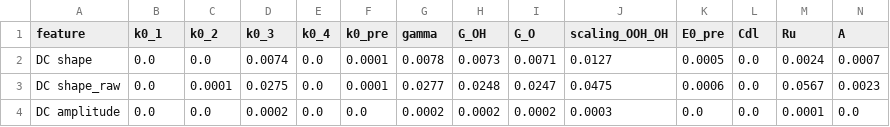
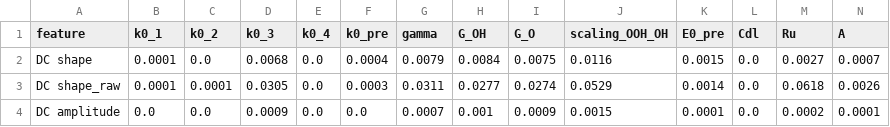
Before and after one commit to Lsy04-c/FTacV-Alkaline-OER, a CSV file: results/architecture_validation/sensitivity_matrix.csv, drawn as a sheet; only a part is shown; the diff covers the shown part only.

Commit message:
feat(phase3): signed sensitivity matrix + coupling direction
signed_sensitivity_table() — per (feature, parameter) signed values.
coupling_direction() — per parameter peer list with ± sign.
Output: signed_sensitivity.csv + coupling_direction.csv.

Gate 3 PASS: signs preserved from central differences,
low-sensitivity entries excluded from coupling interpretation.

```diff
--- a/results/architecture_validation/sensitivity_matrix.csv
+++ b/results/architecture_validation/sensitivity_matrix.csv
@@ -1,4 +1,4 @@
 feature,k0_1,k0_2,k0_3,k0_4,k0_pre,gamma,G_OH,G_O,scaling_OOH_OH,E0_pre,Cdl,Ru,A
-DC shape,0.0,0.0,0.0074,0.0,0.0001,0.0078,0.0073,0.0071,0.0127,0.0005,0.0,0.0024,0.0007
-DC shape_raw,0.0,0.0001,0.0275,0.0,0.0001,0.0277,0.0248,0.0247,0.0475,0.0006,0.0,0.0567,0.0023
-DC amplitude,0.0,0.0,0.0002,0.0,0.0,0.0002,0.0002,0.0002,0.0003,0.0,0.0,0.0001,0.0
+DC shape,0.0001,0.0,0.0068,0.0,0.0004,0.0079,0.0084,0.0075,0.0116,0.0015,0.0,0.0027,0.0007
+DC shape_raw,0.0001,0.0001,0.0305,0.0,0.0003,0.0311,0.0277,0.0274,0.0529,0.0014,0.0,0.0618,0.0026
+DC amplitude,0.0,0.0,0.0009,0.0,0.0,0.0007,0.001,0.0009,0.0015,0.0001,0.0,0.0002,0.0001
```
Also changed, not shown: 147 edited cells elsewhere in this file, results/architecture_validation/parameter_classification.csv, 5 other files.
